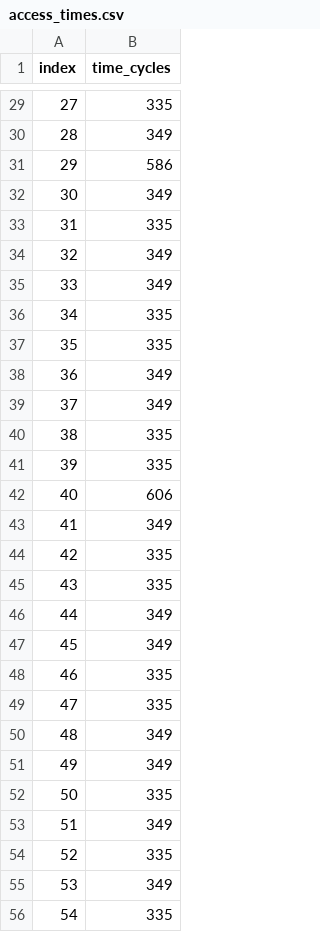
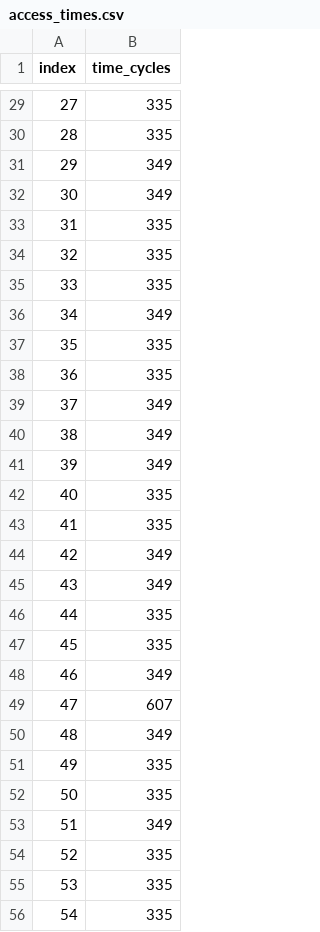
Before and after one commit to remi-moustamsik/prediction_spectre_attacks, a CSV file: access_times.csv, drawn as a sheet; only a part is shown, gaps mark what is left out; the diff covers the shown part only.

```diff
--- a/access_times.csv
+++ b/access_times.csv
@@ -29,24 +29,24 @@ index,time_cycles
 27,335
-28,349
-29,586
+28,335
+29,349
 30,349
 31,335
-32,349
-33,349
-34,335
+32,335
+33,335
+34,349
 35,335
-36,349
+36,335
 37,349
-38,335
-39,335
-40,606
-41,349
-42,335
-43,335
-44,349
-45,349
-46,335
-47,335
+38,349
+39,349
+40,335
+41,335
+42,349
+43,349
+44,335
+45,335
+46,349
+47,607
 48,349
-49,349
+49,335
 50,335
@@ -54,3 +54,3 @@ index,time_cycles
 52,335
-53,349
+53,335
 54,335
```
Also changed, not shown: 138 edited cells elsewhere in this file, 27 other files.
